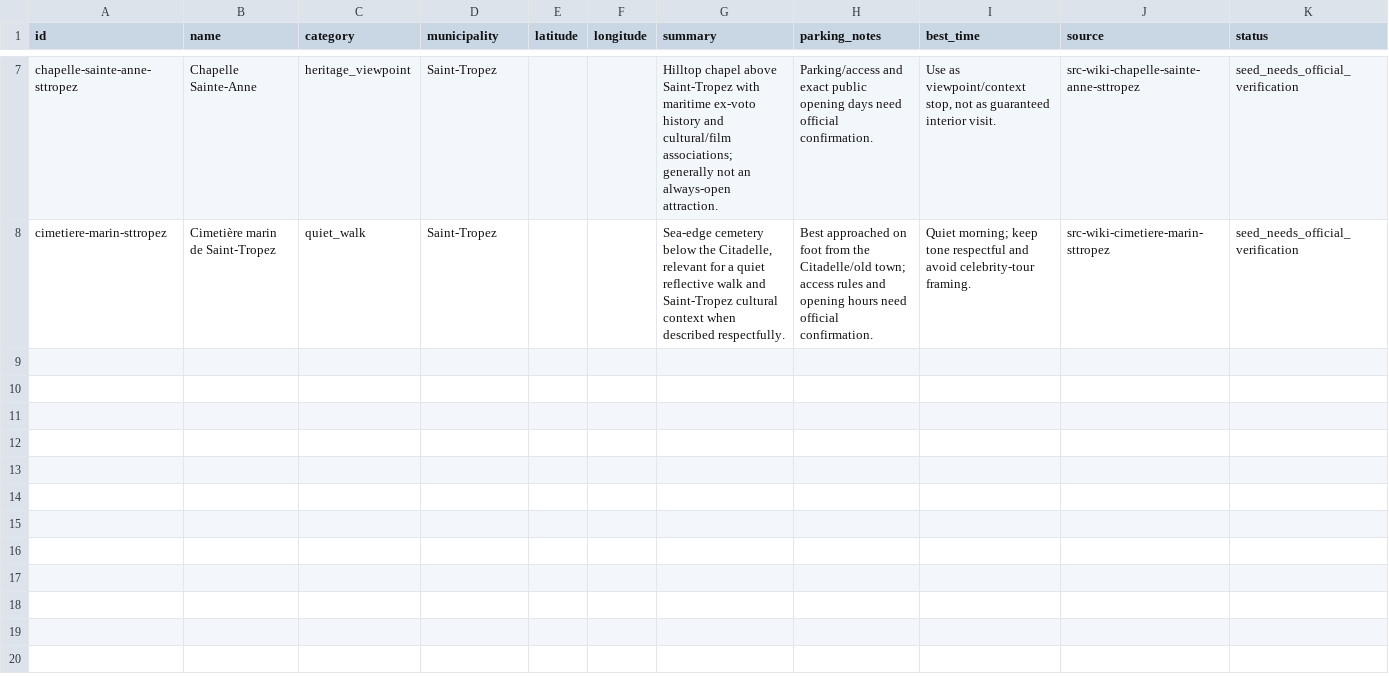
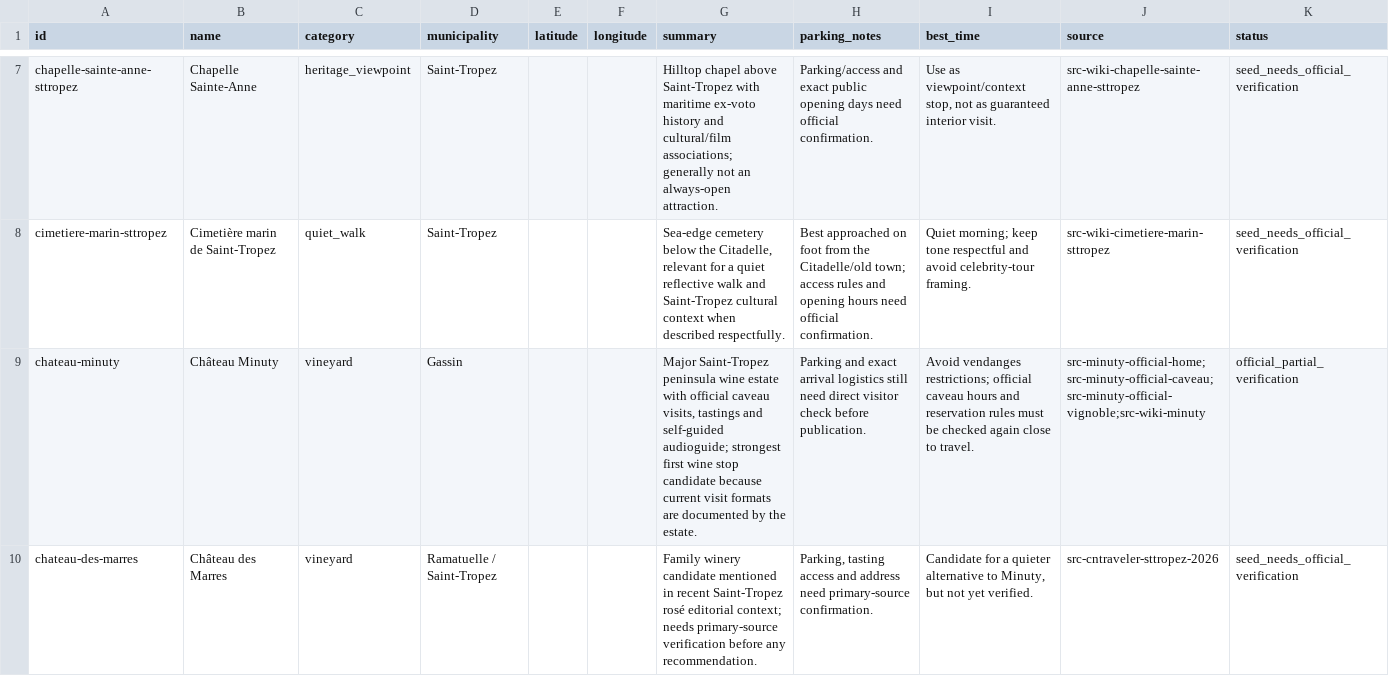
Before and after one commit to ontwerps/Ultimate-Saint-Tropez-Guide, a CSV file: database/places.csv, drawn as a sheet; only a part is shown, gaps mark what is left out.

Commit message:
content: seed wine research

```diff
--- a/database/places.csv
+++ b/database/places.csv
@@ -8 +8,3 @@ chapelle-sainte-anne-sttropez,Chapelle Sainte-Anne,heritage_viewpoint,Saint-Trop
 cimetiere-marin-sttropez,Cimetière marin de Saint-Tropez,quiet_walk,Saint-Tropez,,,"Sea-edge cemetery below the Citadelle, relevant for a quiet reflective walk and Saint-Tropez cultural context when described respectfully.","Best approached on foot from the Citadelle/old town; access rules and opening hours need official confirmation.","Quiet morning; keep tone respectful and avoid celebrity-tour framing.",src-wiki-cimetiere-marin-sttropez,seed_needs_official_verification
+chateau-minuty,Château Minuty,vineyard,Gassin,,,"Major Saint-Tropez peninsula wine estate with official caveau visits, tastings and self-guided audioguide; strongest first wine stop candidate because current visit formats are documented by the estate.","Parking and exact arrival logistics still need direct visitor check before publication.","Avoid vendanges restrictions; official caveau hours and reservation rules must be checked again close to travel.",src-minuty-official-home;src-minuty-official-caveau;src-minuty-official-vignoble;src-wiki-minuty,official_partial_verification
+chateau-des-marres,Château des Marres,vineyard,Ramatuelle / Saint-Tropez,,,"Family winery candidate mentioned in recent Saint-Tropez rosé editorial context; needs primary-source verification before any recommendation.","Parking, tasting access and address need primary-source confirmation.","Candidate for a quieter alternative to Minuty, but not yet verified.",src-cntraveler-sttropez-2026,seed_needs_official_verification
```
Also changed, not shown: database/sources.csv, 3 other files.
